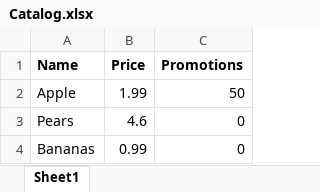
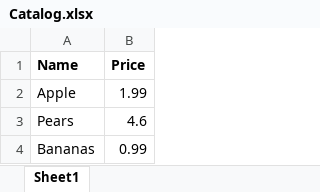
Before and after one commit to kimtuitoek/GroceryCoCheckout, an Excel workbook: GroceryCoCheckout/Data/Catalog.xlsx, sheet Sheet1, drawn as a sheet; values as stored, in another font and other column widths than the file's, no borders; the diff names each change by its address in the sheet, - before the commit and + after, or states it on an @@ line.

Commit message:
Added Onsale promotion, print recipt functionality and other changes.

```diff
--- a/GroceryCoCheckout/Data/Catalog.xlsx (sheet Sheet1)
+++ b/GroceryCoCheckout/Data/Catalog.xlsx (sheet Sheet1)
-column C (Promotions), rows 2-4: 50 | 0 | 0
```
Also changed, not shown: 18 other files.
